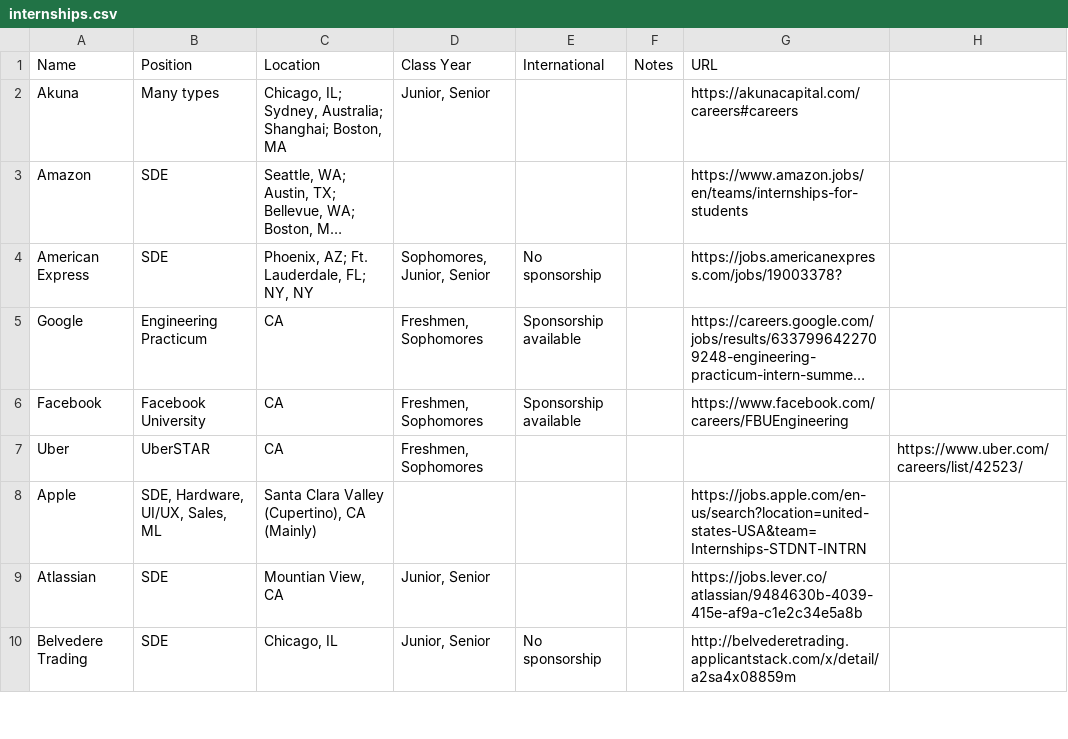
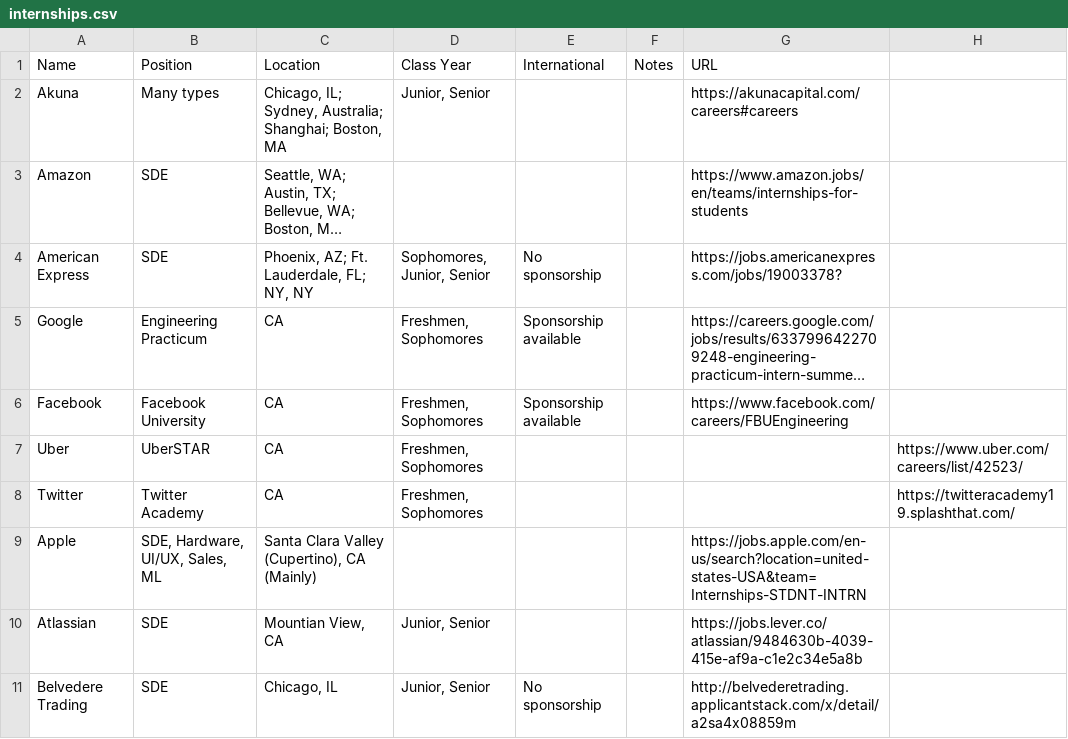
Before and after one commit to adamjeanlaurent/internships, a CSV file: internships.csv, drawn as a sheet; only a part is shown; long unchanged cells end in ….

Commit message:
Added Twitter Academy

```diff
--- a/internships.csv
+++ b/internships.csv
@@ -7,2 +7,3 @@ Facebook, Facebook University, "CA", "Freshmen, Sophomores", Sponsorship availab
 Uber, UberSTAR, "CA", "Freshmen, Sophomores",,,, https://www.uber.com/careers/list/42523/
+Twitter, Twitter Academy, "CA", "Freshmen, Sophomores",,,, https://twitteracademy19.splashthat.com/
 Apple,"SDE, Hardware, UI/UX, Sales, ML","Santa Clara Valley (Cupertino), CA (Mainly)",,,,https://jobs.apple.com/en-us/search?location=united-states-USA&team=Internships-STDNT-INTRN
```
